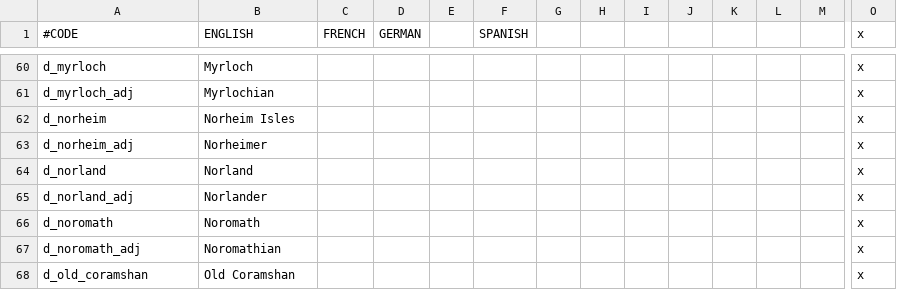
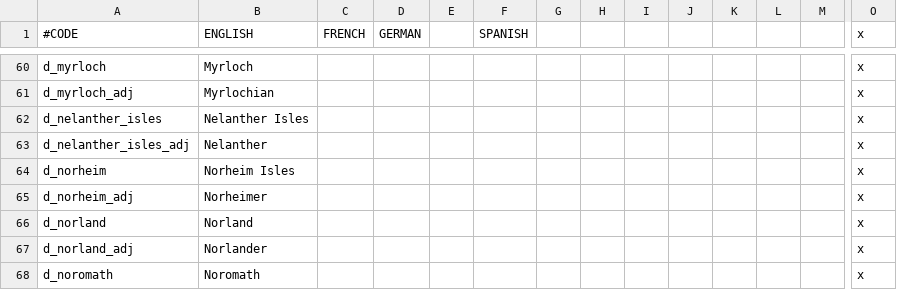
Before and after one commit to chriscohen/ck2-forgottenkings, a CSV file: ForgottenRealms/localisation/00_Duchy_names.csv, drawn as a sheet; only a part is shown, gaps mark what is left out; the shorter side is filled out with more unchanged rows; rows hold the shown columns only; the diff names each change by its address in the sheet, - before the commit and + after, or states it on an @@ line.

```diff
--- a/ForgottenRealms/localisation/00_Duchy_names.csv
+++ b/ForgottenRealms/localisation/00_Duchy_names.csv
+row 62: d_nelanther_isles | Nelanther Isles |  |  |  |  |  |  |  |  |  |  |  | x
+row 63: d_nelanther_isles_adj | Nelanther |  |  |  |  |  |  |  |  |  |  |  | x
```
Also changed, not shown: ForgottenRealms/localisation/00_Barony_names.csv, ForgottenRealms/localisation/00_County_names.csv, 30 other files.
